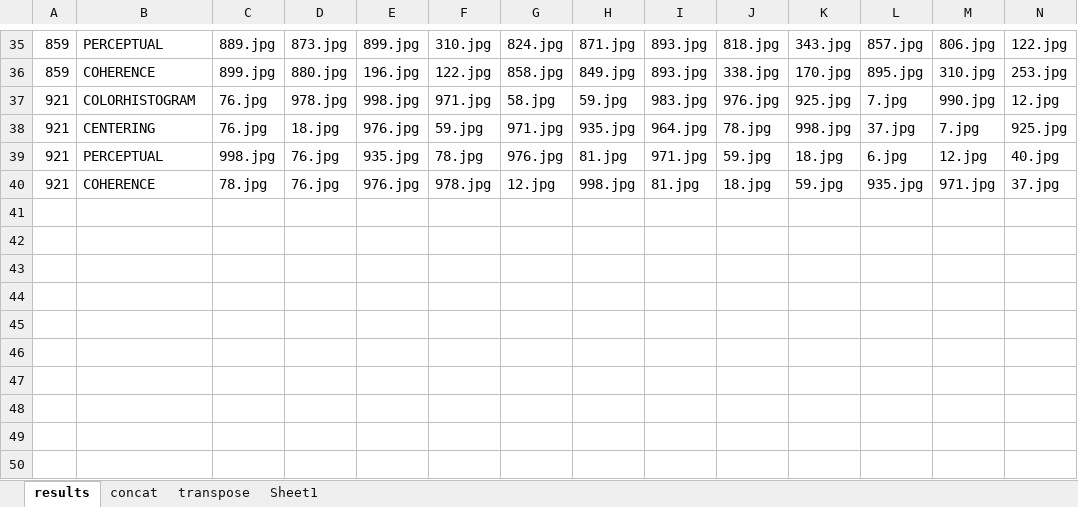
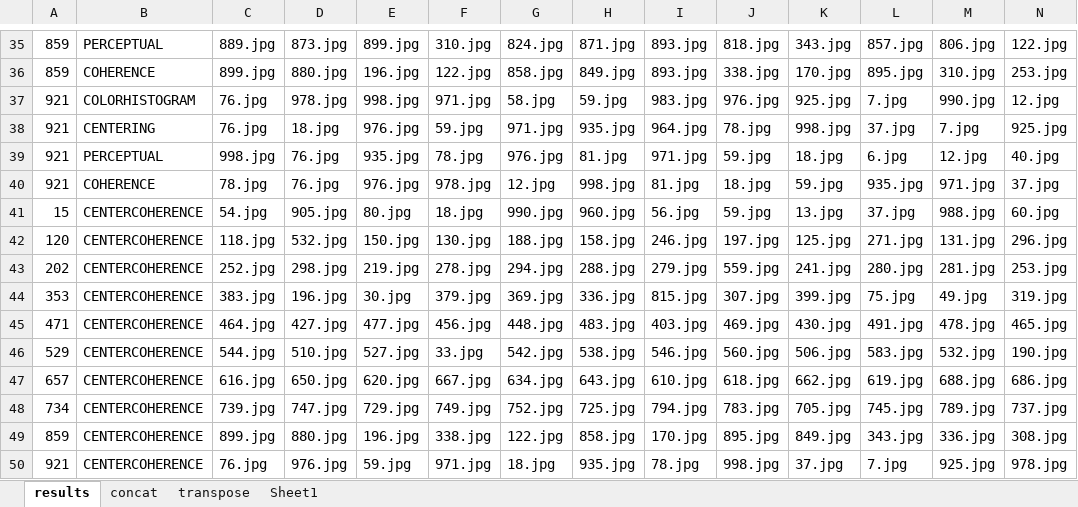
Before and after one commit to mgmalana/Image-Retrieval, an Excel workbook: results.xlsx, sheet results, drawn as a sheet; only a part is shown, gaps mark what is left out; values as stored, in another font and other column widths than the file's, no borders; rows hold the shown columns only; the diff names each change by its address in the sheet, - before the commit and + after, or states it on an @@ line.

Commit message:
Added results

```diff
--- a/results.xlsx (sheet results)
+++ b/results.xlsx (sheet results)
+row 41: 15 | CENTERCOHERENCE | 54.jpg | 905.jpg | 80.jpg | 18.jpg | 990.jpg | 960.jpg | 56.jpg | 59.jpg | 13.jpg | 37.jpg | 988.jpg | 60.jpg
+row 42: 120 | CENTERCOHERENCE | 118.jpg | 532.jpg | 150.jpg | 130.jpg | 188.jpg | 158.jpg | 246.jpg | 197.jpg | 125.jpg | 271.jpg | 131.jpg | 296.jpg
+row 43: 202 | CENTERCOHERENCE | 252.jpg | 298.jpg | 219.jpg | 278.jpg | 294.jpg | 288.jpg | 279.jpg | 559.jpg | 241.jpg | 280.jpg | 281.jpg | 253.jpg
+row 44: 353 | CENTERCOHERENCE | 383.jpg | 196.jpg | 30.jpg | 379.jpg | 369.jpg | 336.jpg | 815.jpg | 307.jpg | 399.jpg | 75.jpg | 49.jpg | 319.jpg
+row 45: 471 | CENTERCOHERENCE | 464.jpg | 427.jpg | 477.jpg | 456.jpg | 448.jpg | 483.jpg | 403.jpg | 469.jpg | 430.jpg | 491.jpg | 478.jpg | 465.jpg
+row 46: 529 | CENTERCOHERENCE | 544.jpg | 510.jpg | 527.jpg | 33.jpg | 542.jpg | 538.jpg | 546.jpg | 560.jpg | 506.jpg | 583.jpg | 532.jpg | 190.jpg
+row 47: 657 | CENTERCOHERENCE | 616.jpg | 650.jpg | 620.jpg | 667.jpg | 634.jpg | 643.jpg | 610.jpg | 618.jpg | 662.jpg | 619.jpg | 688.jpg | 686.jpg
+row 48: 734 | CENTERCOHERENCE | 739.jpg | 747.jpg | 729.jpg | 749.jpg | 752.jpg | 725.jpg | 794.jpg | 783.jpg | 705.jpg | 745.jpg | 789.jpg | 737.jpg
+row 49: 859 | CENTERCOHERENCE | 899.jpg | 880.jpg | 196.jpg | 338.jpg | 122.jpg | 858.jpg | 170.jpg | 895.jpg | 849.jpg | 343.jpg | 336.jpg | 308.jpg
+row 50: 921 | CENTERCOHERENCE | 76.jpg | 976.jpg | 59.jpg | 971.jpg | 18.jpg | 935.jpg | 78.jpg | 998.jpg | 37.jpg | 7.jpg | 925.jpg | 978.jpg
```
Also changed, not shown: sheet concat, sheet Sheet1, sheet transpose, formulas that keep their value, 2 other files.
